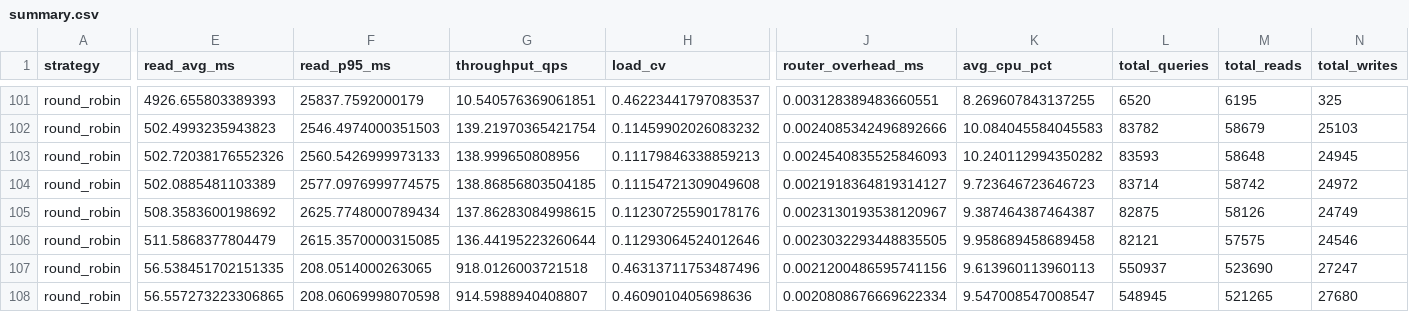
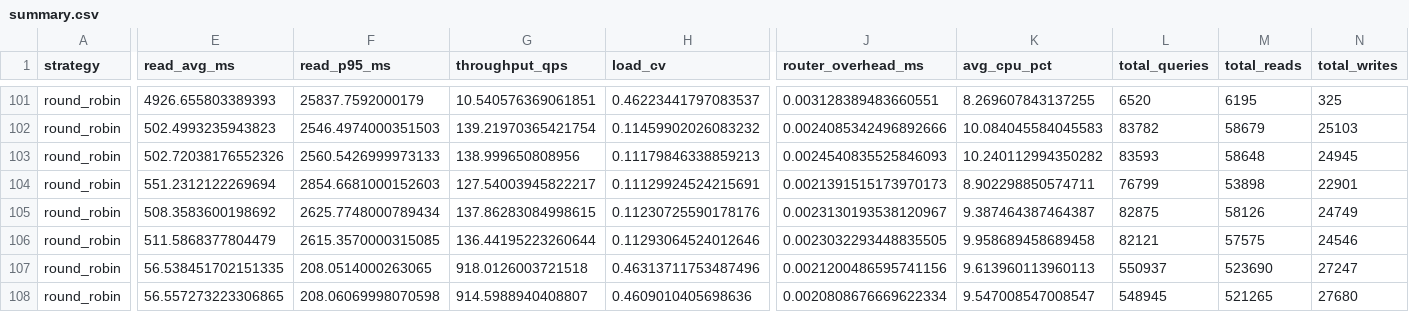
Before and after one commit to mahathirmuh/pg-read-replica-router-benchmark, a CSV file: results/summary.csv, drawn as a sheet; only a part is shown, gaps mark what is left out; the diff covers the shown part only; the diff names each change by its address in the sheet, - before the commit and + after, or states it on an @@ line.

```diff
--- a/results/summary.csv
+++ b/results/summary.csv
-E104 (read_avg_ms): 502.0885481103389
+E104 (read_avg_ms): 551.2312122269694
-F104 (read_p95_ms): 2577.0976999774575
+F104 (read_p95_ms): 2854.6681000152603
-G104 (throughput_qps): 138.86856803504185
+G104 (throughput_qps): 127.54003945822217
-H104 (load_cv): 0.11154721309049608
+H104 (load_cv): 0.11129924524215691
-J104 (router_overhead_ms): 0.0021918364819314127
+J104 (router_overhead_ms): 0.0021391515173970173
-K104 (avg_cpu_pct): 9.723646723646723
+K104 (avg_cpu_pct): 8.902298850574711
-L104 (total_queries): 83714
+L104 (total_queries): 76799
-M104 (total_reads): 58742
+M104 (total_reads): 53898
-N104 (total_writes): 24972
+N104 (total_writes): 22901
```
Also changed, not shown: 35 edited cells elsewhere in this file.
